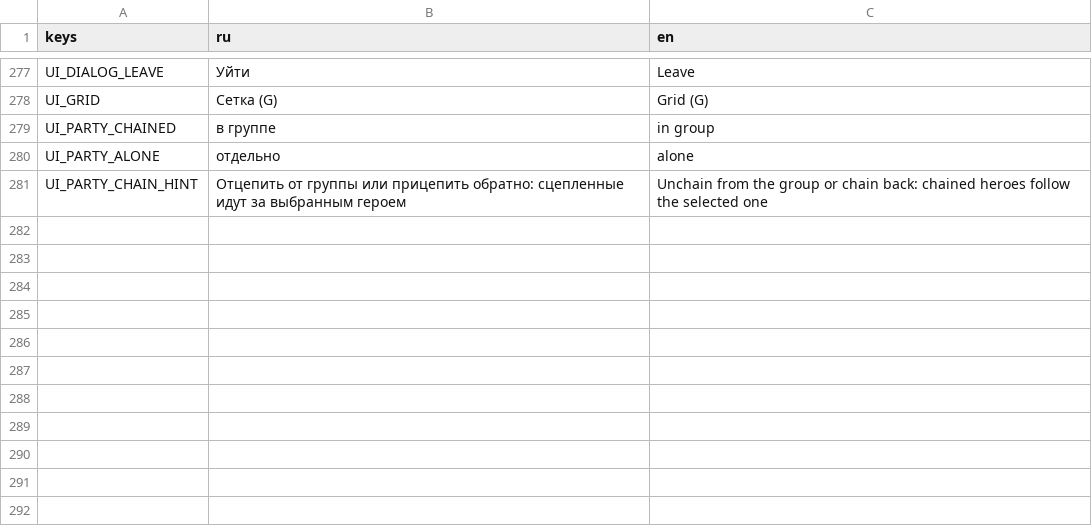
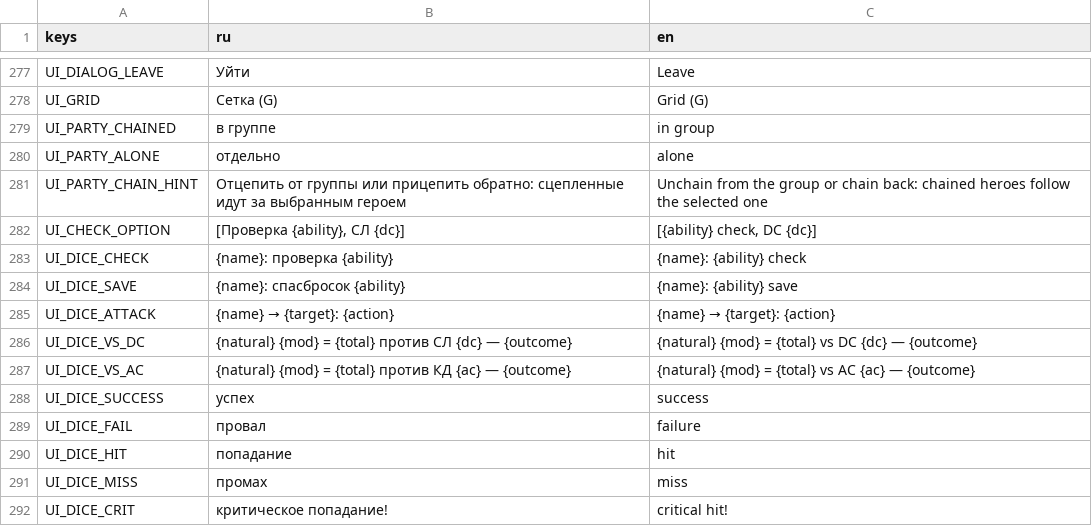
Before and after one commit to pivnoebidlo/vseslav, a CSV file: locales/ui.csv, drawn as a sheet; only a part is shown, gaps mark what is left out.

```diff
--- a/locales/ui.csv
+++ b/locales/ui.csv
@@ -281 +281,12 @@ UI_PARTY_ALONE,отдельно,alone
 UI_PARTY_CHAIN_HINT,"Отцепить от группы или прицепить обратно: сцепленные идут за выбранным героем","Unchain from the group or chain back: chained heroes follow the selected one"
+UI_CHECK_OPTION,"[Проверка {ability}, СЛ {dc}]","[{ability} check, DC {dc}]"
+UI_DICE_CHECK,{name}: проверка {ability},{name}: {ability} check
+UI_DICE_SAVE,{name}: спасбросок {ability},{name}: {ability} save
+UI_DICE_ATTACK,{name} → {target}: {action},{name} → {target}: {action}
+UI_DICE_VS_DC,"{natural} {mod} = {total} против СЛ {dc} — {outcome}","{natural} {mod} = {total} vs DC {dc} — {outcome}"
+UI_DICE_VS_AC,"{natural} {mod} = {total} против КД {ac} — {outcome}","{natural} {mod} = {total} vs AC {ac} — {outcome}"
+UI_DICE_SUCCESS,успех,success
+UI_DICE_FAIL,провал,failure
+UI_DICE_HIT,попадание,hit
+UI_DICE_MISS,промах,miss
+UI_DICE_CRIT,критическое попадание!,critical hit!
```
Also changed, not shown: 17 other files.
